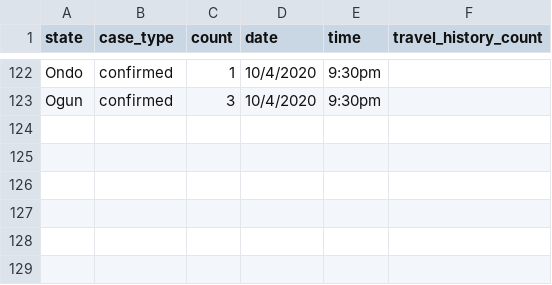
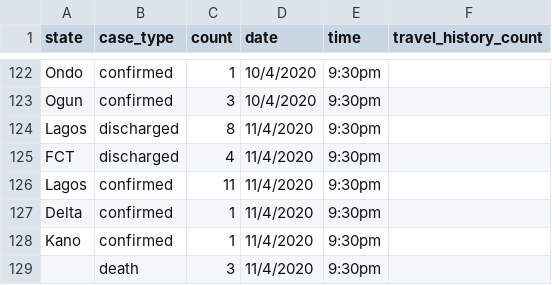
Before and after one commit to AminuBishir/covid-1_9, a CSV file: data/ncdc-covid19-dailyupdates-by_states.csv, drawn as a sheet; only a part is shown, gaps mark what is left out.

Commit message:
13 new cases 11 in Lagos, 1 each in Kano and Delta on 11/04/2020 9:30pm

```diff
--- a/data/ncdc-covid19-dailyupdates-by_states.csv
+++ b/data/ncdc-covid19-dailyupdates-by_states.csv
@@ -123 +123,7 @@ Ondo,confirmed,1,10/4/2020,9:30pm,
 Ogun,confirmed,3,10/4/2020,9:30pm,
+Lagos,discharged,8,11/4/2020,9:30pm,
+FCT,discharged,4,11/4/2020,9:30pm,
+Lagos,confirmed,11,11/4/2020,9:30pm,
+Delta,confirmed,1,11/4/2020,9:30pm,
+Kano,confirmed,1,11/4/2020,9:30pm,
+,death,3,11/4/2020,9:30pm,
```
Also changed, not shown: 2 other files.
